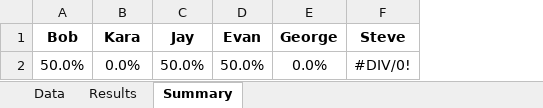
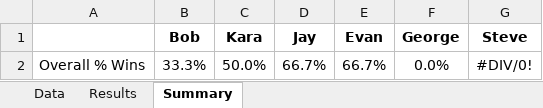
Before and after one commit to wayneheller/SGU_Science_or_Fiction, an Excel workbook: SGU_Science_or_Fiction.xlsx, sheet Summary, drawn as a sheet; values as stored, in another font and other column widths than the file's, no borders; removed rows and columns are numbered as before the commit, all else as after; the diff names each change by its address in the sheet, - before the commit and + after, or states it on an @@ line.

```diff
--- a/SGU_Science_or_Fiction.xlsx (sheet Summary)
+++ b/SGU_Science_or_Fiction.xlsx (sheet Summary)
+column A, empty
-row 2: 50.0% | 0.0% | 50.0% | 50.0% | 0.0% | #DIV/0!
+row 2: Overall % Wins | 33.3% | 50.0% | 66.7% | 66.7% | 0.0% | #DIV/0!
```
Also changed, not shown: sheet Data, sheet Results.
